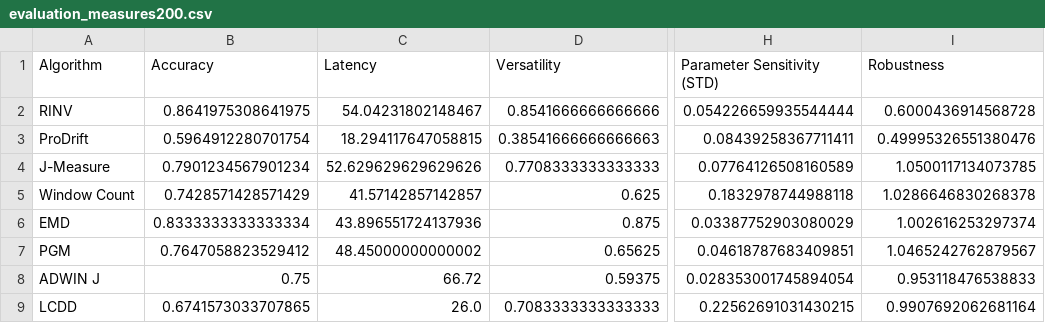
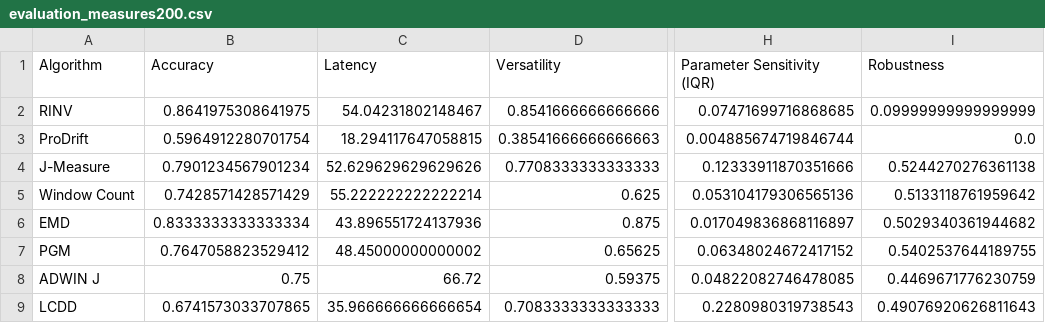
Before and after one commit to cpitsch/cdrift-evaluation, a CSV file: Evaluation_Results/evaluation_measures200.csv, drawn as a sheet; only a part is shown, gaps mark what is left out; the diff names each change by its address in the sheet, - before the commit and + after, or states it on an @@ line.

```diff
--- a/Evaluation_Results/evaluation_measures200.csv
+++ b/Evaluation_Results/evaluation_measures200.csv
-H1: Parameter Sensitivity (STD)
+H1: Parameter Sensitivity (IQR)
-H2 (Parameter Sensitivity (IQR)): 0.054226659935544444
+H2 (Parameter Sensitivity (IQR)): 0.07471699716868685
-I2 (Robustness): 0.6000436914568728
+I2 (Robustness): 0.09999999999999999
-H3 (Parameter Sensitivity (IQR)): 0.08439258367711411
+H3 (Parameter Sensitivity (IQR)): 0.004885674719846744
-I3 (Robustness): 0.49995326551380476
+I3 (Robustness): 0.0
-H4 (Parameter Sensitivity (IQR)): 0.07764126508160589
+H4 (Parameter Sensitivity (IQR)): 0.12333911870351666
-I4 (Robustness): 1.0500117134073785
+I4 (Robustness): 0.5244270276361138
-C5 (Latency): 41.57142857142857
+C5 (Latency): 55.222222222222214
-H5 (Parameter Sensitivity (IQR)): 0.1832978744988118
+H5 (Parameter Sensitivity (IQR)): 0.053104179306565136
-I5 (Robustness): 1.0286646830268378
+I5 (Robustness): 0.5133118761959642
-H6 (Parameter Sensitivity (IQR)): 0.03387752903080029
+H6 (Parameter Sensitivity (IQR)): 0.017049836868116897
-I6 (Robustness): 1.002616253297374
+I6 (Robustness): 0.5029340361944682
-H7 (Parameter Sensitivity (IQR)): 0.04618787683409851
+H7 (Parameter Sensitivity (IQR)): 0.06348024672417152
-I7 (Robustness): 1.0465242762879567
+I7 (Robustness): 0.5402537644189755
-H8 (Parameter Sensitivity (IQR)): 0.028353001745894054
+H8 (Parameter Sensitivity (IQR)): 0.04822082746478085
-I8 (Robustness): 0.953118476538833
+I8 (Robustness): 0.4469671776230759
-C9 (Latency): 26.0
+C9 (Latency): 35.966666666666654
-H9 (Parameter Sensitivity (IQR)): 0.22562691031430215
+H9 (Parameter Sensitivity (IQR)): 0.2280980319738543
-I9 (Robustness): 0.9907692062681164
+I9 (Robustness): 0.49076920626811643
```
Also changed, not shown: 21 other files.
